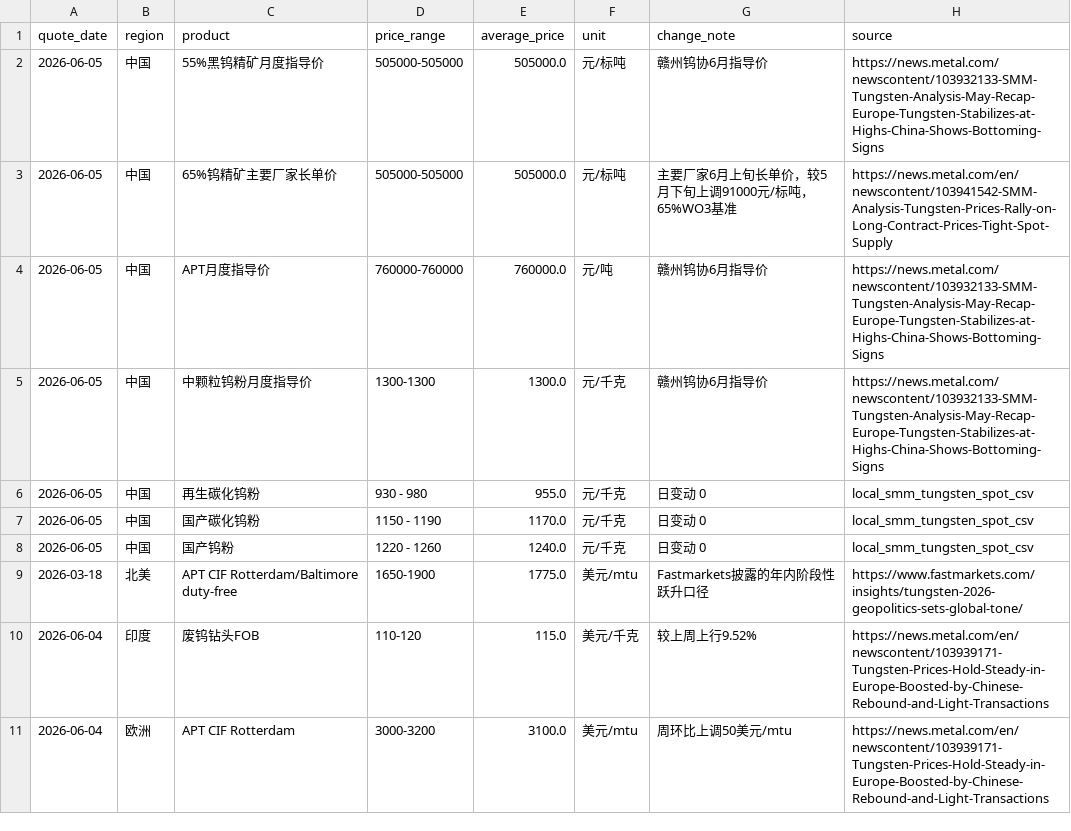
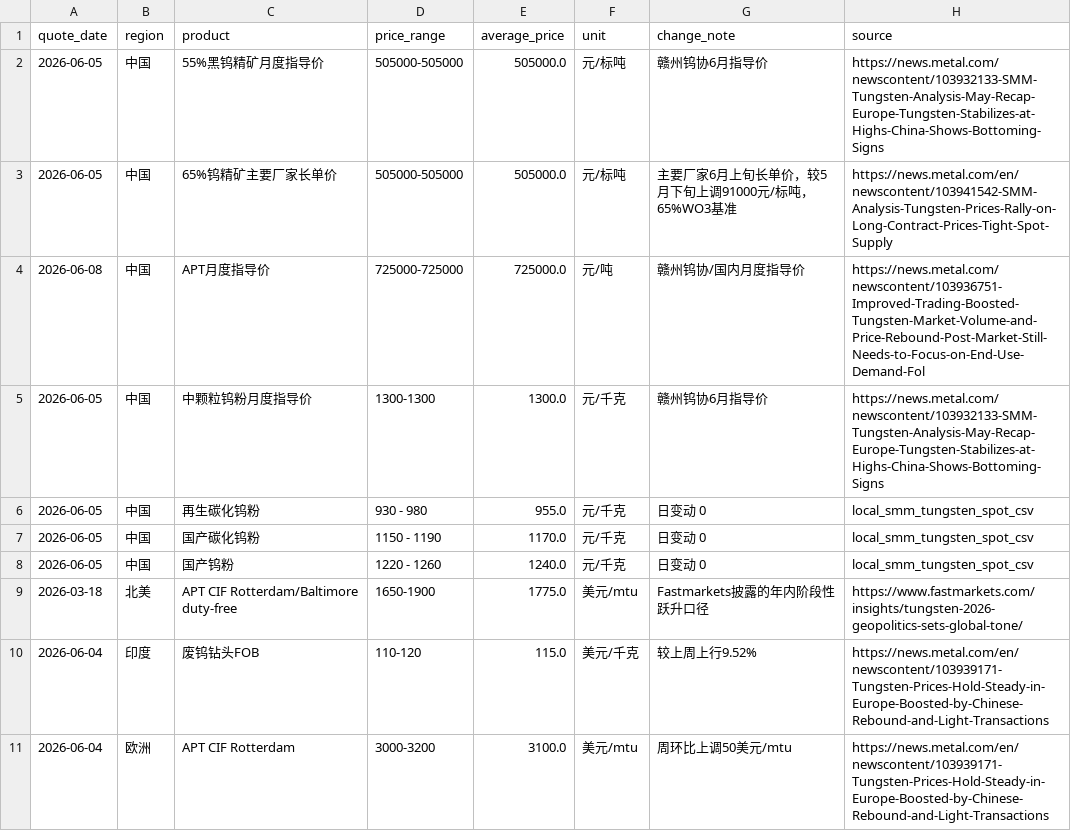
Before and after one commit to unclejeremy728/jeremy, a CSV file: tungsten/tungsten_regional_price_snapshot.csv, drawn as a sheet; only a part is shown.

```diff
--- a/tungsten/tungsten_regional_price_snapshot.csv
+++ b/tungsten/tungsten_regional_price_snapshot.csv
@@ -3,3 +3,3 @@ quote_date,region,product,price_range,average_price,unit,change_note,source
 2026-06-05,中国,65%钨精矿主要厂家长单价,505000-505000,505000.0,元/标吨,主要厂家6月上旬长单价，较5月下旬上调91000元/标吨，65%WO3基准,https://news.metal.com/en/newscontent/103941542-SMM-Analysis-Tungsten-Prices-Rally-on-Long-Contract-Prices-Tight-Spot-Supply
-2026-06-05,中国,APT月度指导价,760000-760000,760000.0,元/吨,赣州钨协6月指导价,https://news.metal.com/newscontent/103932133-SMM-Tungsten-Analysis-May-Recap-Europe-Tungsten-Stabilizes-at-Highs-China-Shows-Bottoming-Signs
+2026-06-08,中国,APT月度指导价,725000-725000,725000.0,元/吨,赣州钨协/国内月度指导价,https://news.metal.com/newscontent/103936751-Improved-Trading-Boosted-Tungsten-Market-Volume-and-Price-Rebound-Post-Market-Still-Needs-to-Focus-on-End-Use-Demand-Fol
 2026-06-05,中国,中颗粒钨粉月度指导价,1300-1300,1300.0,元/千克,赣州钨协6月指导价,https://news.metal.com/newscontent/103932133-SMM-Tungsten-Analysis-May-Recap-Europe-Tungsten-Stabilizes-at-Highs-China-Shows-Bottoming-Signs
```
Also changed, not shown: tungsten/tungsten_cross_market_spreads.csv, tungsten/tungsten_major_spreads.csv, 2 other files.
